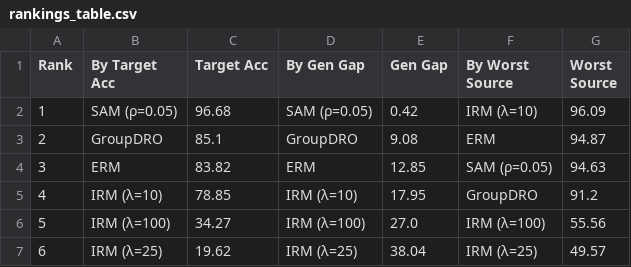
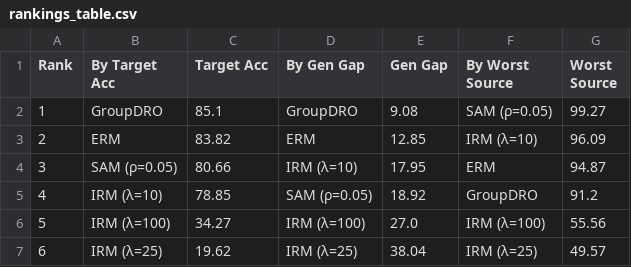
Before and after one commit to reducereX/ATML_PA2, a CSV file: Domain Generalisation/figures/rankings_table.csv, drawn as a sheet; removed rows and columns are numbered as before the commit, all else as after; the diff names each change by its address in the sheet, - before the commit and + after, or states it on an @@ line.

```diff
--- a/Domain Generalisation/figures/rankings_table.csv
+++ b/Domain Generalisation/figures/rankings_table.csv
-row 2: 1 | SAM (ρ=0.05) | 96.68 | SAM (ρ=0.05) | 0.42 | IRM (λ=10) | 96.09
@@ column A (Rank) renumbered between rows 2 and 3 @@
-F2 (By Worst Source): ERM
+F2 (By Worst Source): SAM (ρ=0.05)
-G2 (Worst Source): 94.87
+G2 (Worst Source): 99.27
-F3 (By Worst Source): SAM (ρ=0.05)
+F3 (By Worst Source): IRM (λ=10)
-G3 (Worst Source): 94.63
+G3 (Worst Source): 96.09
+row 4: 3 | SAM (ρ=0.05) | 80.66 | IRM (λ=10) | 17.95 | ERM | 94.87
-D5 (By Gen Gap): IRM (λ=10)
+D5 (By Gen Gap): SAM (ρ=0.05)
-E5 (Gen Gap): 17.95
+E5 (Gen Gap): 18.92
```
Also changed, not shown: Domain Generalisation/figures/comparison_table.csv, 4 other files.
